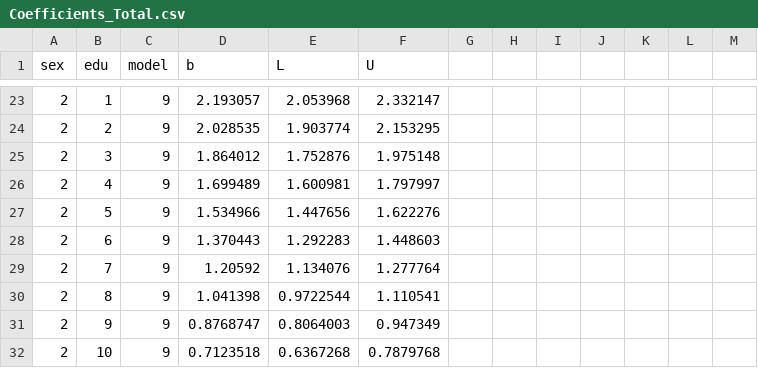
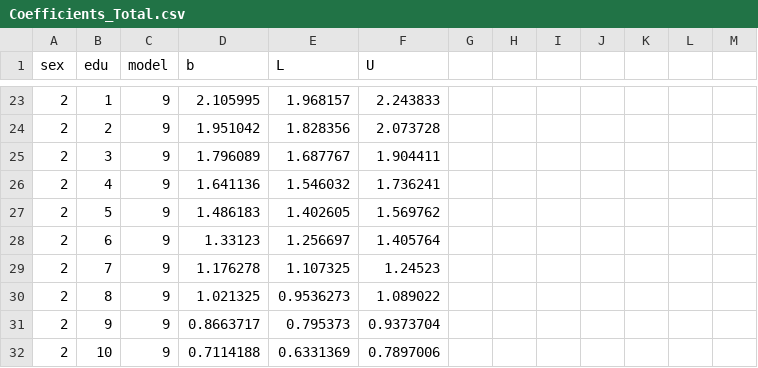
Before and after one commit to HyungminCha/drwilkecredit, a CSV file: Coefficients_Total.csv, drawn as a sheet; only a part is shown, gaps mark what is left out; the diff covers the shown part only.

```diff
--- a/Coefficients_Total.csv
+++ b/Coefficients_Total.csv
@@ -23,10 +23,10 @@ sex,edu,model,b,L,U,,,,
-2,1,9,2.193057,2.053968,2.332147,,,,
-2,2,9,2.028535,1.903774,2.153295,,,,
-2,3,9,1.864012,1.752876,1.975148,,,,
-2,4,9,1.699489,1.600981,1.797997,,,,
-2,5,9,1.534966,1.447656,1.622276,,,,
-2,6,9,1.370443,1.292283,1.448603,,,,
-2,7,9,1.20592,1.134076,1.277764,,,,
-2,8,9,1.041398,0.9722544,1.110541,,,,
-2,9,9,0.8768747,0.8064003,0.947349,,,,
-2,10,9,0.7123518,0.6367268,0.7879768,,,,
+2,1,9,2.105995,1.968157,2.243833,,,,,,,
+2,2,9,1.951042,1.828356,2.073728,,,,,,,
+2,3,9,1.796089,1.687767,1.904411,,,,,,,
+2,4,9,1.641136,1.546032,1.736241,,,,,,,
+2,5,9,1.486183,1.402605,1.569762,,,,,,,
+2,6,9,1.33123,1.256697,1.405764,,,,,,,
+2,7,9,1.176278,1.107325,1.24523,,,,,,,
+2,8,9,1.021325,0.9536273,1.089022,,,,,,,
+2,9,9,0.8663717,0.795373,0.9373704,,,,,,,
+2,10,9,0.7114188,0.6331369,0.7897006,,,,,,,
```
Also changed, not shown: 2 added rows, 3 removed rows and 96 edited cells elsewhere in this file, Coefficients_cohorts.csv, Coefficients_race.csv, 1 other file.
